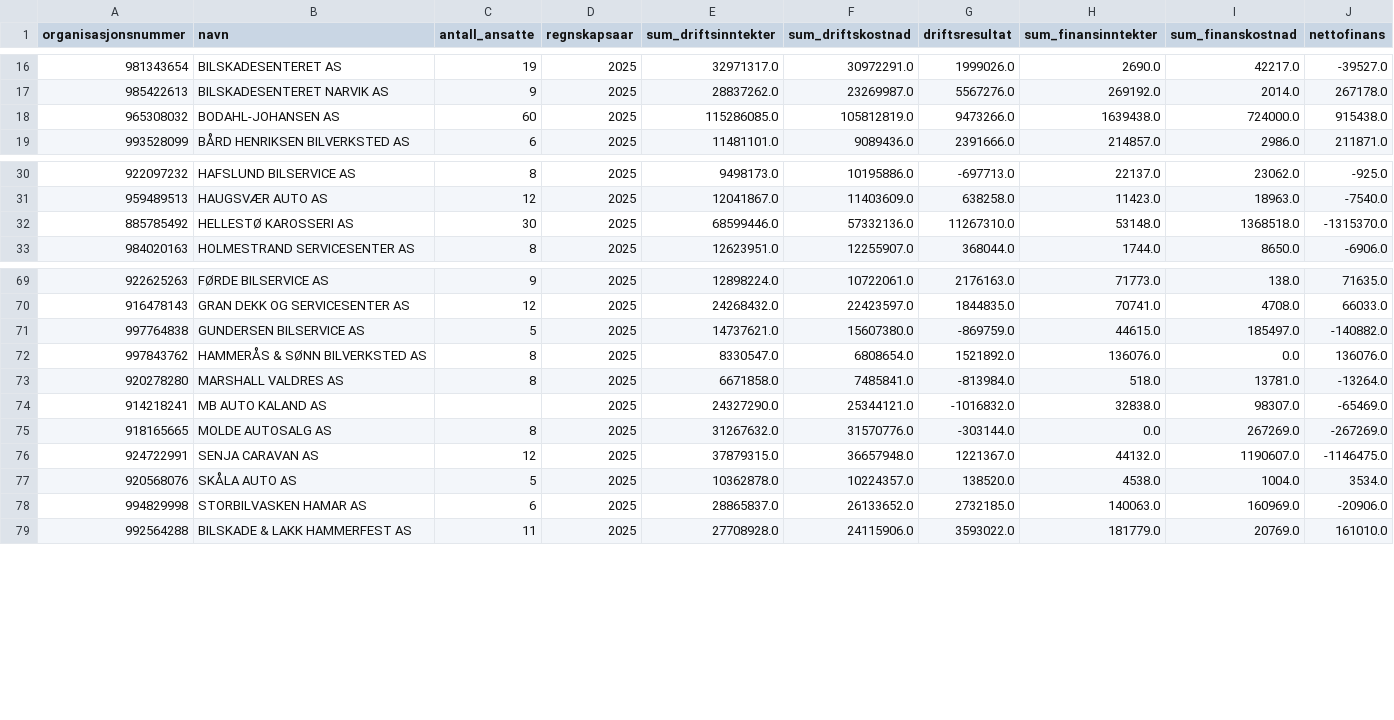
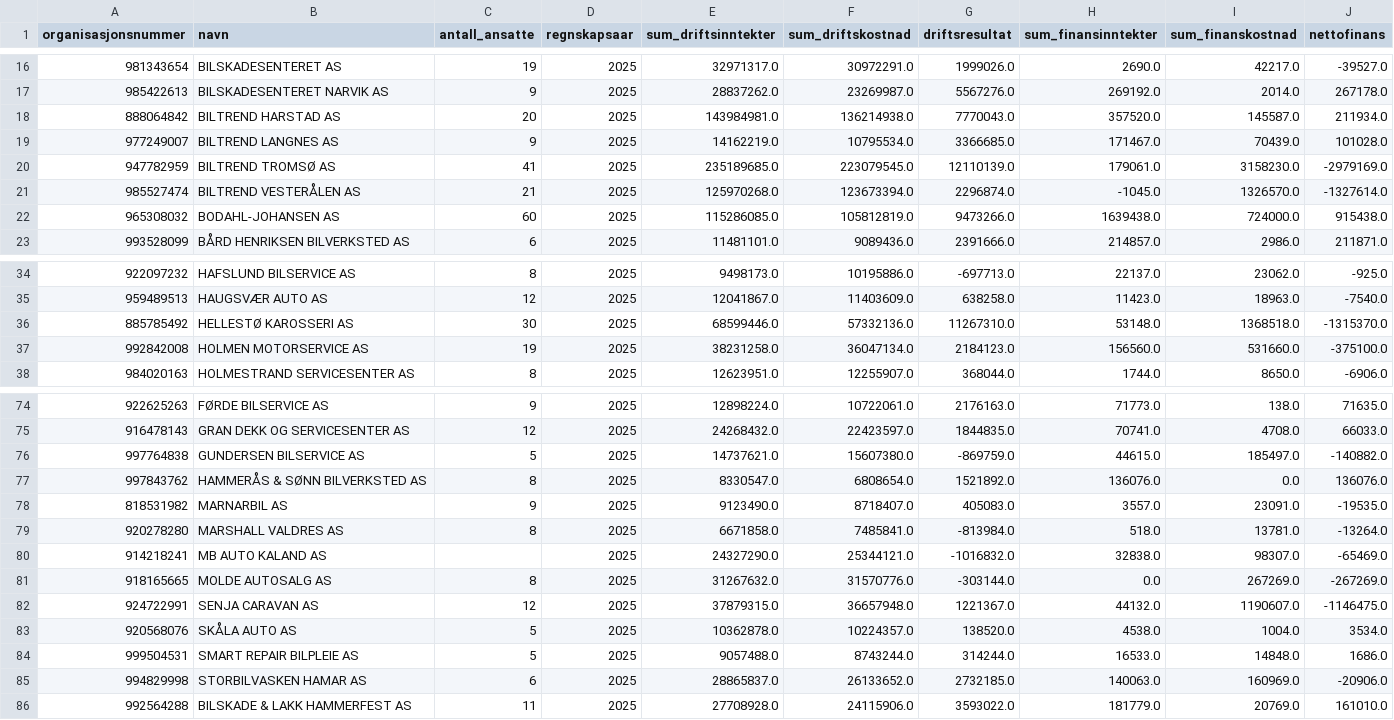
Before and after one commit to JoachimHodneland/brreg, a CSV file: regnskap_2025.csv, drawn as a sheet; only a part is shown, gaps mark what is left out; rows hold the shown columns only; the diff names each change by its address in the sheet, - before the commit and + after, or states it on an @@ line.

```diff
--- a/regnskap_2025.csv
+++ b/regnskap_2025.csv
+row 18: 888064842 | BILTREND HARSTAD AS | 20 | 2025 | 143984981.0 | 136214938.0 | 7770043.0 | 357520.0 | 145587.0 | 211934.0
+row 19: 977249007 | BILTREND LANGNES AS | 9 | 2025 | 14162219.0 | 10795534.0 | 3366685.0 | 171467.0 | 70439.0 | 101028.0
+row 20: 947782959 | BILTREND TROMSØ AS | 41 | 2025 | 235189685.0 | 223079545.0 | 12110139.0 | 179061.0 | 3158230.0 | -2979169.0
+row 21: 985527474 | BILTREND VESTERÅLEN AS | 21 | 2025 | 125970268.0 | 123673394.0 | 2296874.0 | -1045.0 | 1326570.0 | -1327614.0
+row 37: 992842008 | HOLMEN MOTORSERVICE AS | 19 | 2025 | 38231258.0 | 36047134.0 | 2184123.0 | 156560.0 | 531660.0 | -375100.0
+row 78: 818531982 | MARNARBIL AS | 9 | 2025 | 9123490.0 | 8718407.0 | 405083.0 | 3557.0 | 23091.0 | -19535.0
+row 84: 999504531 | SMART REPAIR BILPLEIE AS | 5 | 2025 | 9057488.0 | 8743244.0 | 314244.0 | 16533.0 | 14848.0 | 1686.0
```
